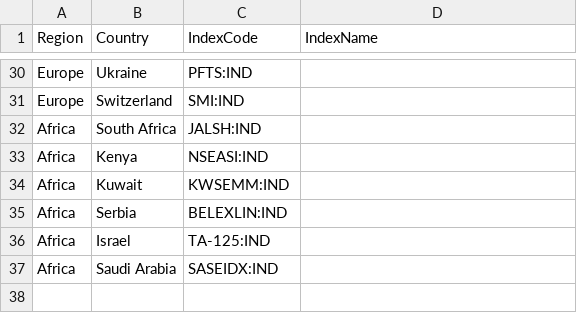
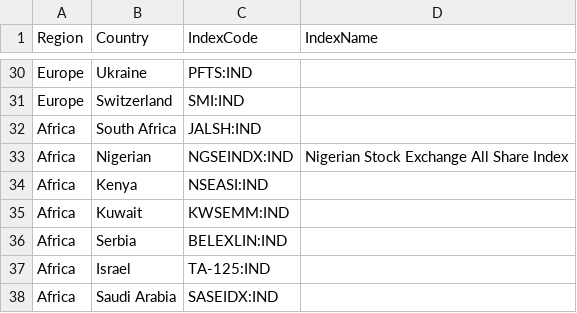
Before and after one commit to funghostvn/freedataset, a CSV file: World_Index.csv, drawn as a sheet; only a part is shown, gaps mark what is left out.

Commit message:
Add Nigerian Stock Exchange Index to World_Index.csv
Added Nigerian Stock Exchange All Share Index to Africa region.

```diff
--- a/World_Index.csv
+++ b/World_Index.csv
@@ -32,2 +32,3 @@ Europe,Switzerland,SMI:IND,
 Africa,South Africa,JALSH:IND,
+Africa,Nigerian,NGSEINDX:IND,Nigerian Stock Exchange All Share Index
 Africa,Kenya,NSEASI:IND,
```
